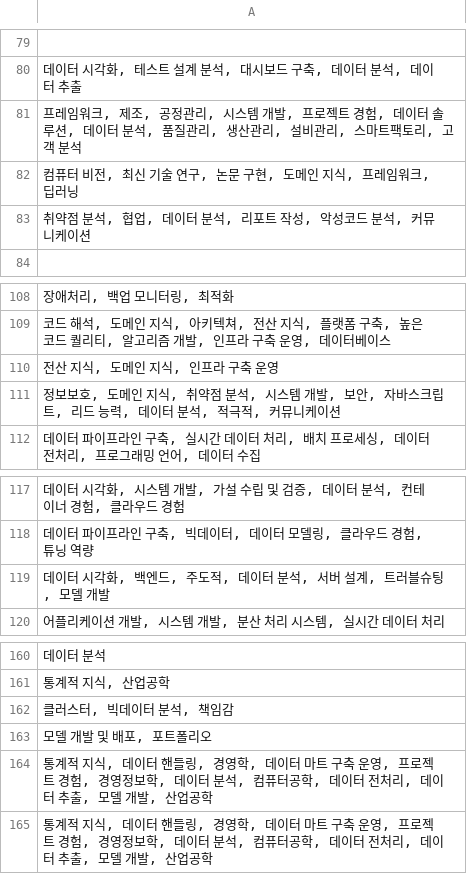
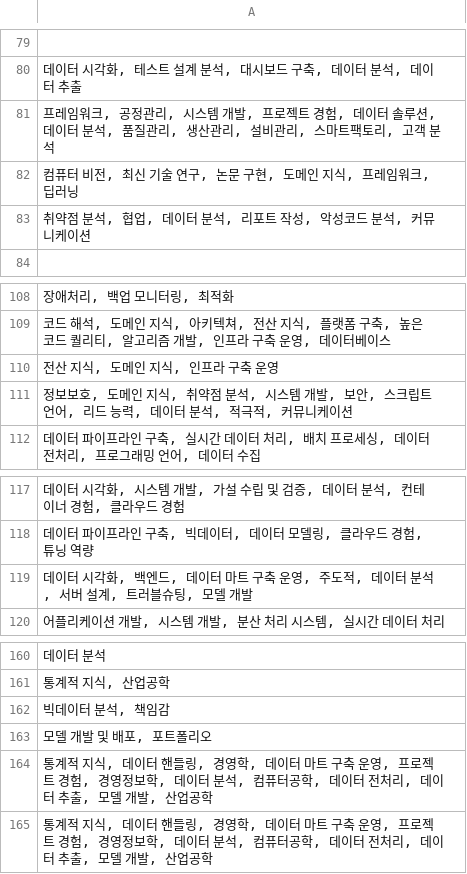
Before and after one commit to DS-Career-Analysis/JJaemni, a CSV file: CSV/Requirement_Kor.csv, drawn as a sheet; only a part is shown, gaps mark what is left out; the diff covers the shown part only; the diff names each change by its address in the sheet, - before the commit and + after, or states it on an @@ line.

```diff
--- a/CSV/Requirement_Kor.csv
+++ b/CSV/Requirement_Kor.csv
-A81: …임워크, 제조, 공정관리…
+A81: …임워크, 공정관리…
-A111: …, 보안, 자바스크립트, 리드…
+A111: …, 보안, 스크립트 언어, 리드…
-A119: …백엔드, 주도적,…
+A119: …백엔드, 데이터 마트 구축 운영, 주도적,…
-A162: 클러스터, 빅데이터 분석, 책임감
+A162: 빅데이터 분석, 책임감
```
Also changed, not shown: 7 edited cells elsewhere in this file.
